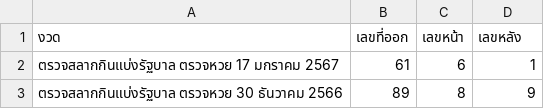
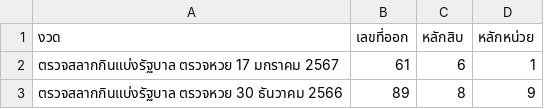
Before and after one commit to ideaw1234/MathProject, a CSV file: articles_data_with_digits.csv, drawn as a sheet; only a part is shown.

Commit message:
edit

```diff
--- a/articles_data_with_digits.csv
+++ b/articles_data_with_digits.csv
@@ -1,2 +1,2 @@
-งวด,เลขที่ออก,เลขหน้า,เลขหลัง
+งวด,เลขที่ออก,หลักสิบ,หลักหน่วย
 ตรวจสลากกินแบ่งรัฐบาล ตรวจหวย 17 มกราคม 2567,61,6,1
```
